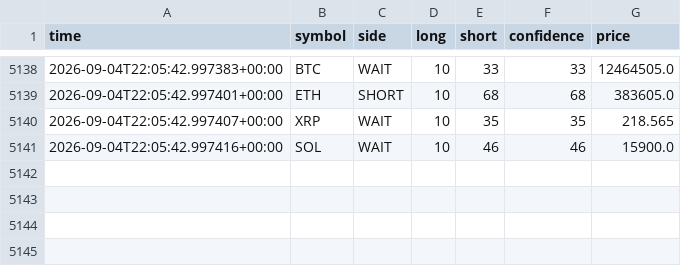
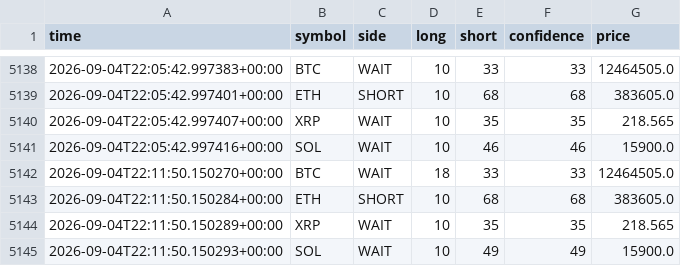
Before and after one commit to 9pf4trk4st-design/shinsum-arare-monitor, a CSV file: state/signal_log.csv, drawn as a sheet; only a part is shown, gaps mark what is left out; the diff names each change by its address in the sheet, - before the commit and + after, or states it on an @@ line.

```diff
--- a/state/signal_log.csv
+++ b/state/signal_log.csv
+row 5142: 2026-09-04T22:11:50.150270+00:00 | BTC | WAIT | 18 | 33 | 33 | 12464505.0
+row 5143: 2026-09-04T22:11:50.150284+00:00 | ETH | SHORT | 10 | 68 | 68 | 383605.0
+row 5144: 2026-09-04T22:11:50.150289+00:00 | XRP | WAIT | 10 | 35 | 35 | 218.565
+row 5145: 2026-09-04T22:11:50.150293+00:00 | SOL | WAIT | 10 | 49 | 49 | 15900.0
```
